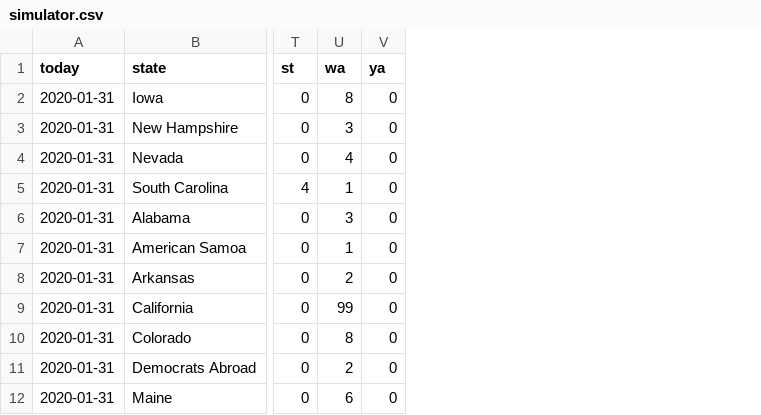
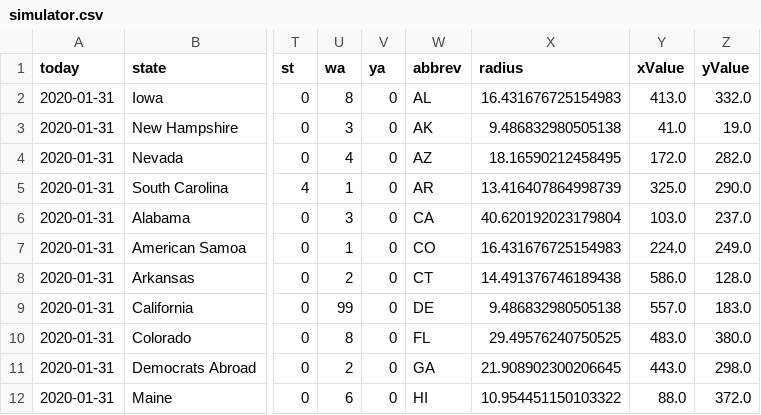
Before and after one commit to ben2vec/jhkforecasts, a CSV file: democratic_primary/simulator.csv, drawn as a sheet; only a part is shown, gaps mark what is left out; the diff names each change by its address in the sheet, - before the commit and + after, or states it on an @@ line.

```diff
--- a/democratic_primary/simulator.csv
+++ b/democratic_primary/simulator.csv
+column W (abbrev), rows 2-12: AL | AK | AZ | AR | CA | CO | CT | DE | FL | GA | HI
+column X (radius), rows 2-12: 16.431676725154983 | 9.486832980505138 | 18.16590212458495 | 13.416407864998739 | 40.620192023179804 | 16.431676725154983 | 14.491376746189438 | 9.486832980505138 | 29.49576240750525 | 21.908902300206645 | 10.954451150103322
+column Y (xValue), rows 2-12: 413.0 | 41.0 | 172.0 | 325.0 | 103.0 | 224.0 | 586.0 | 557.0 | 483.0 | 443.0 | 88.0
+column Z (yValue), rows 2-12: 332.0 | 19.0 | 282.0 | 290.0 | 237.0 | 249.0 | 128.0 | 183.0 | 380.0 | 298.0 | 372.0
```
Also changed, not shown: 3 other files.
